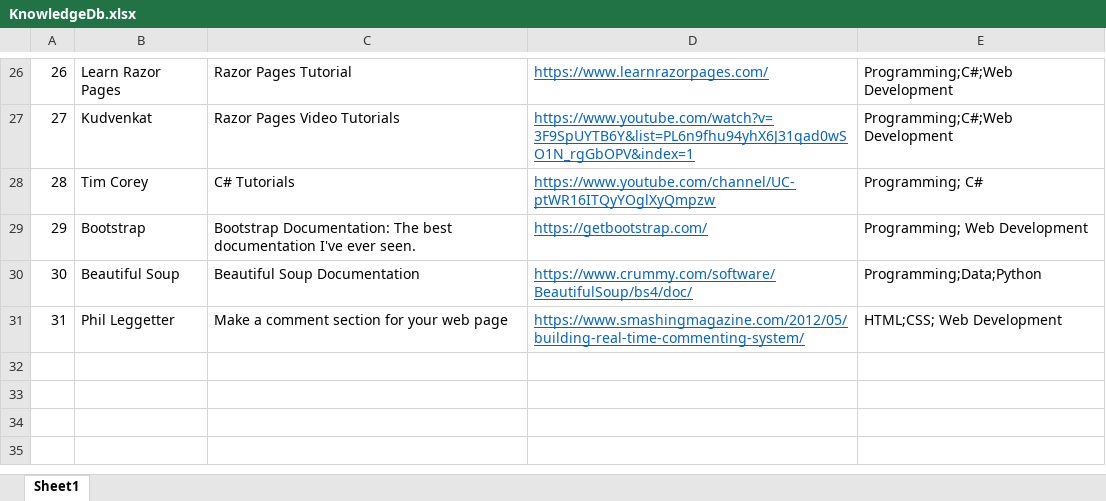
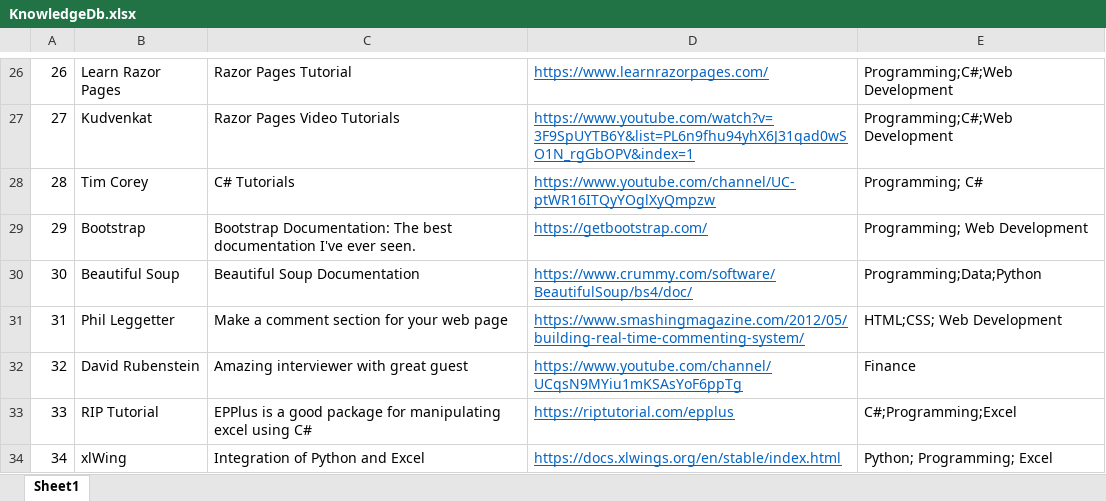
Before and after one commit to Brandt-moreThan4/Personal-Website-C_Sharp, an Excel workbook: wwwroot/Data/KnowledgeRepo/KnowledgeDb.xlsx, sheet Sheet1, drawn as a sheet; only a part is shown, gaps mark what is left out; values as stored, in another font and other column widths than the file's, no borders; the diff names each change by its address in the sheet, - before the commit and + after, or states it on an @@ line.

```diff
--- a/wwwroot/Data/KnowledgeRepo/KnowledgeDb.xlsx (sheet Sheet1)
+++ b/wwwroot/Data/KnowledgeRepo/KnowledgeDb.xlsx (sheet Sheet1)
+row 32: 32 | David Rubenstein | Amazing interviewer with great guest | https://www.youtube.com/channel/UCqsN9MYiu1mKSAsYoF6ppTg | Finance
+row 33: 33 | RIP Tutorial | EPPlus is a good package for manipulating excel using C# | https://riptutorial.com/epplus | C#;Programming;Excel
+row 34: 34 | xlWing | Integration of Python and Excel | https://docs.xlwings.org/en/stable/index.html | Python; Programming; Excel
```
Also changed, not shown: 1 other file.
